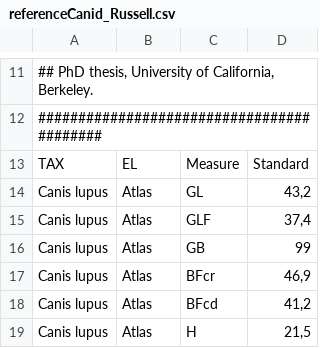
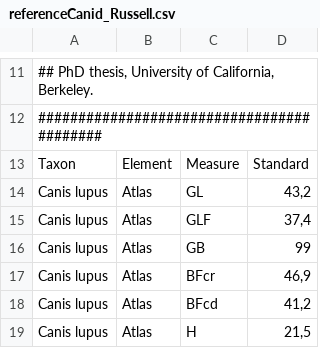
Before and after one commit to josempozo/zoolog, a CSV file: inst/extdata/references/referenceCanid_Russell.csv, drawn as a sheet; only a part is shown, gaps mark what is left out.

Commit message:
STYLE: Use standard terms in references (Taxon and Elements)

```diff
--- a/inst/extdata/references/referenceCanid_Russell.csv
+++ b/inst/extdata/references/referenceCanid_Russell.csv
@@ -12,3 +12,3 @@
 ##########################################
-TAX;EL;Measure;Standard
+Taxon;Element;Measure;Standard
 Canis lupus;Atlas;GL;43,2
```
Also changed, not shown: inst/extdata/references/referenceCattle_Basel.csv, inst/extdata/references/referenceCattle_Degerbol.csv, 25 other files.
